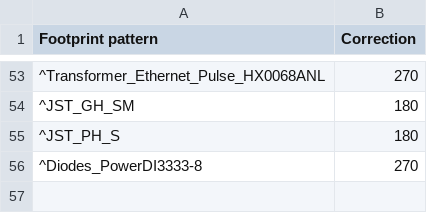
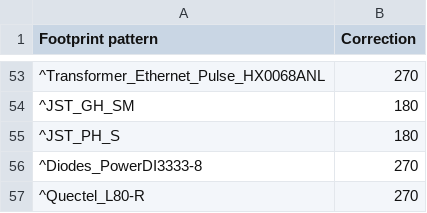
Before and after one commit to matthewlai/JLCKicadTools, a CSV file: jlc_kicad_tools/cpl_rotations_db.csv, drawn as a sheet; only a part is shown, gaps mark what is left out; the diff names each change by its address in the sheet, - before the commit and + after, or states it on an @@ line.

Commit message:
rotations: add Quectel L80-R
The Quectel L80-R needs to be rotated by -90 degrees.

Signed-off-by: David Bauer <mail@david-bauer.net>

```diff
--- a/jlc_kicad_tools/cpl_rotations_db.csv
+++ b/jlc_kicad_tools/cpl_rotations_db.csv
+row 57: ^Quectel_L80-R | 270
```
